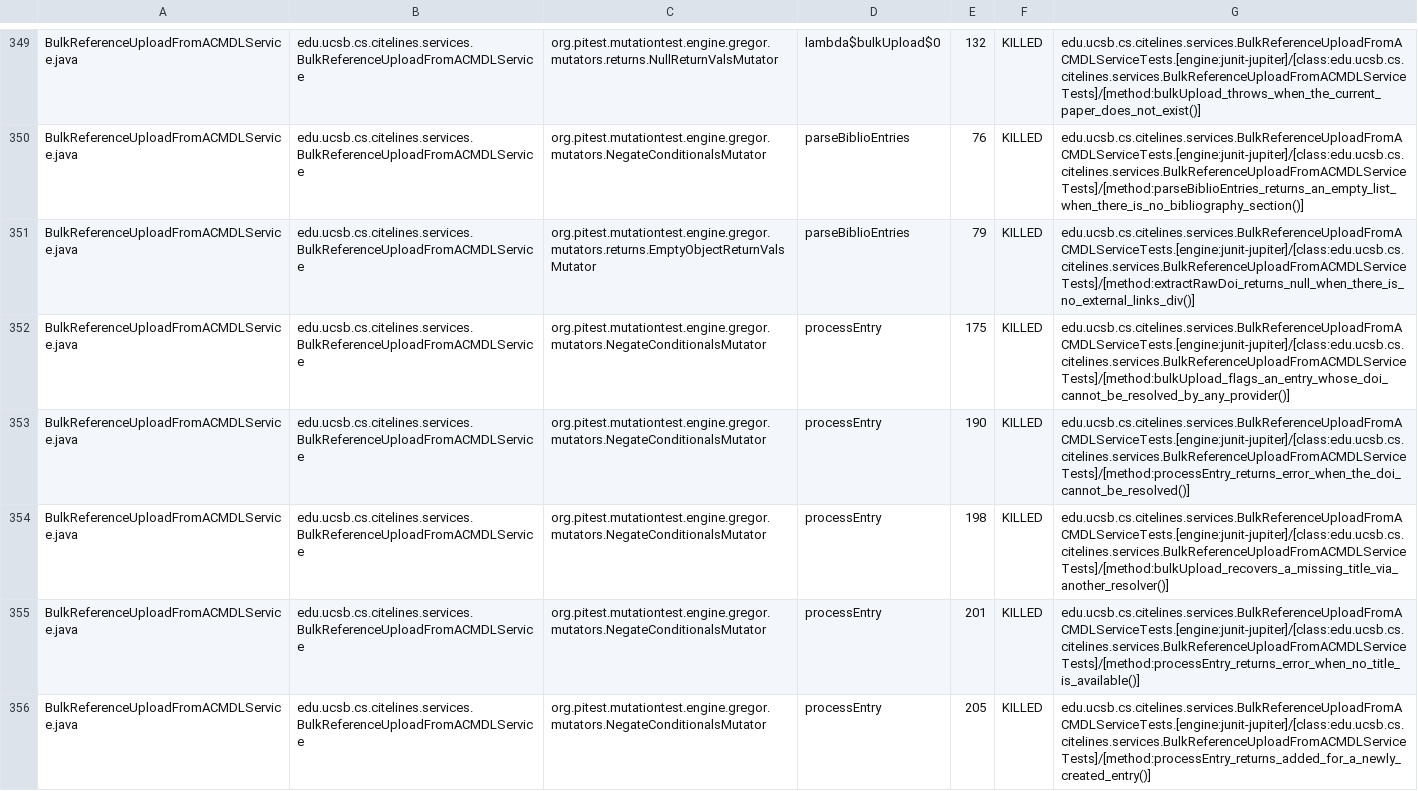
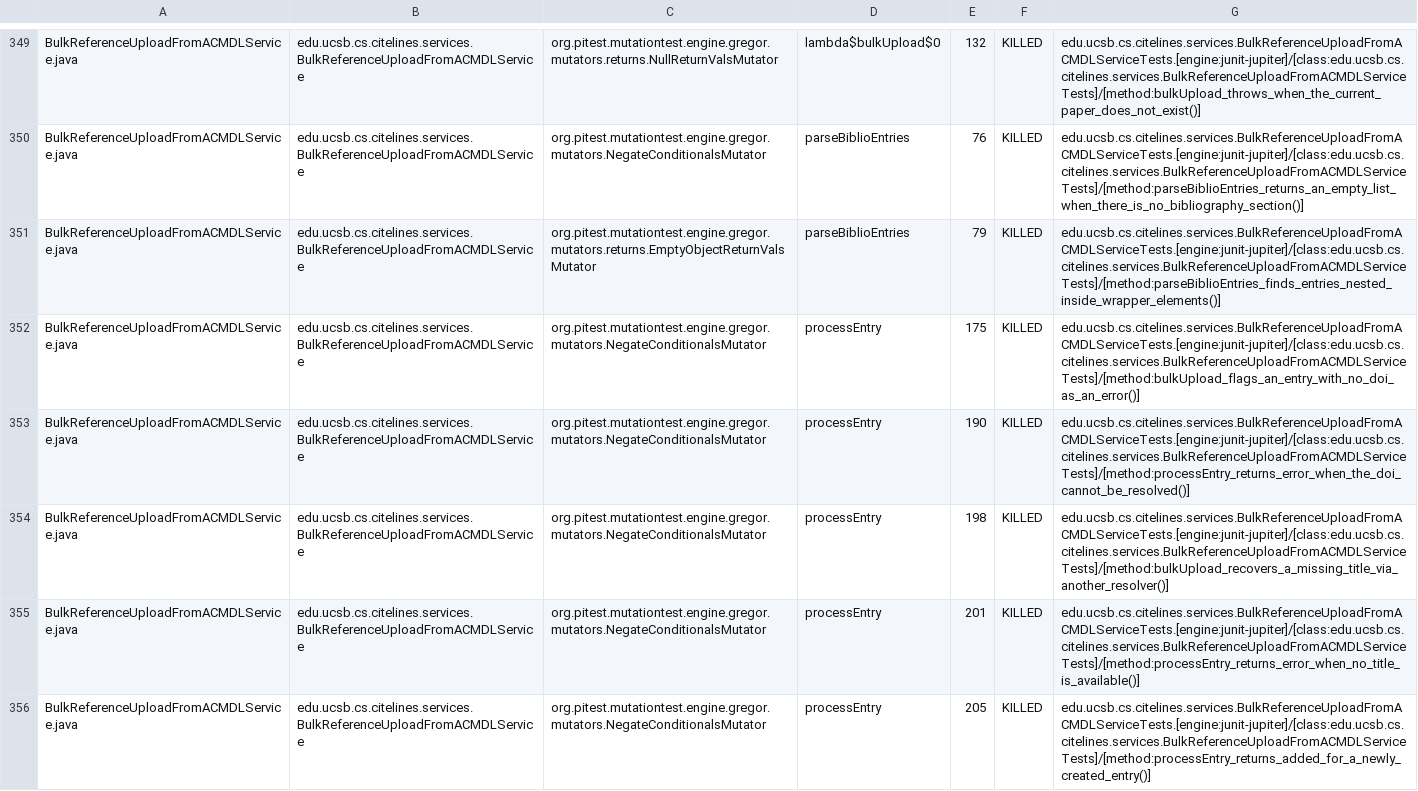
Before and after one commit to ucsb-cs156/proj-citelines, a CSV file: prs/129/pitest/mutations.csv, drawn as a sheet; only a part is shown, gaps mark what is left out; the diff covers the shown part only.

```diff
--- a/prs/129/pitest/mutations.csv
+++ b/prs/129/pitest/mutations.csv
@@ -350,4 +350,4 @@ BulkReferenceUploadFromACMDLService.java,edu.ucsb.cs.citelines.services.BulkRefe
 BulkReferenceUploadFromACMDLService.java,edu.ucsb.cs.citelines.services.BulkReferenceUploadFromACMDLService,org.pitest.mutationtest.engine.gregor.mutators.NegateConditionalsMutator,parseBiblioEntries,76,KILLED,edu.ucsb.cs.citelines.services.BulkReferenceUploadFromACMDLServiceTests.[engine:junit-jupiter]/[class:edu.ucsb.cs.citelines.services.BulkReferenceUploadFromACMDLServiceTests]/[method:parseBiblioEntries_returns_an_empty_list_when_there_is_no_bibliography_section()]
-BulkReferenceUploadFromACMDLService.java,edu.ucsb.cs.citelines.services.BulkReferenceUploadFromACMDLService,org.pitest.mutationtest.engine.gregor.mutators.returns.EmptyObjectReturnValsMutator,parseBiblioEntries,79,KILLED,edu.ucsb.cs.citelines.services.BulkReferenceUploadFromACMDLServiceTests.[engine:junit-jupiter]/[class:edu.ucsb.cs.citelines.services.BulkReferenceUploadFromACMDLServiceTests]/[method:extractRawDoi_returns_null_when_there_is_no_external_links_div()]
-BulkReferenceUploadFromACMDLService.java,edu.ucsb.cs.citelines.services.BulkReferenceUploadFromACMDLService,org.pitest.mutationtest.engine.gregor.mutators.NegateConditionalsMutator,processEntry,175,KILLED,edu.ucsb.cs.citelines.services.BulkReferenceUploadFromACMDLServiceTests.[engine:junit-jupiter]/[class:edu.ucsb.cs.citelines.services.BulkReferenceUploadFromACMDLServiceTests]/[method:bulkUpload_flags_an_entry_whose_doi_cannot_be_resolved_by_any_provider()]
+BulkReferenceUploadFromACMDLService.java,edu.ucsb.cs.citelines.services.BulkReferenceUploadFromACMDLService,org.pitest.mutationtest.engine.gregor.mutators.returns.EmptyObjectReturnValsMutator,parseBiblioEntries,79,KILLED,edu.ucsb.cs.citelines.services.BulkReferenceUploadFromACMDLServiceTests.[engine:junit-jupiter]/[class:edu.ucsb.cs.citelines.services.BulkReferenceUploadFromACMDLServiceTests]/[method:parseBiblioEntries_finds_entries_nested_inside_wrapper_elements()]
+BulkReferenceUploadFromACMDLService.java,edu.ucsb.cs.citelines.services.BulkReferenceUploadFromACMDLService,org.pitest.mutationtest.engine.gregor.mutators.NegateConditionalsMutator,processEntry,175,KILLED,edu.ucsb.cs.citelines.services.BulkReferenceUploadFromACMDLServiceTests.[engine:junit-jupiter]/[class:edu.ucsb.cs.citelines.services.BulkReferenceUploadFromACMDLServiceTests]/[method:bulkUpload_flags_an_entry_with_no_doi_as_an_error()]
 BulkReferenceUploadFromACMDLService.java,edu.ucsb.cs.citelines.services.BulkReferenceUploadFromACMDLService,org.pitest.mutationtest.engine.gregor.mutators.NegateConditionalsMutator,processEntry,190,KILLED,edu.ucsb.cs.citelines.services.BulkReferenceUploadFromACMDLServiceTests.[engine:junit-jupiter]/[class:edu.ucsb.cs.citelines.services.BulkReferenceUploadFromACMDLServiceTests]/[method:processEntry_returns_error_when_the_doi_cannot_be_resolved()]
```
Also changed, not shown: 89 edited cells elsewhere in this file, 57 other files.
